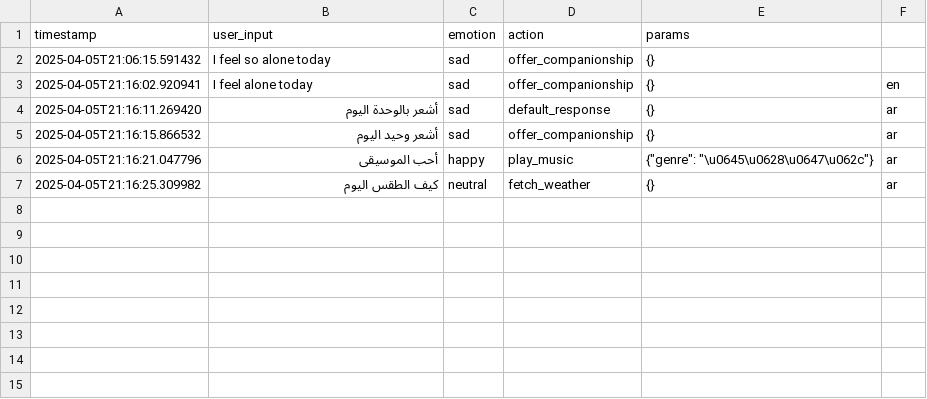
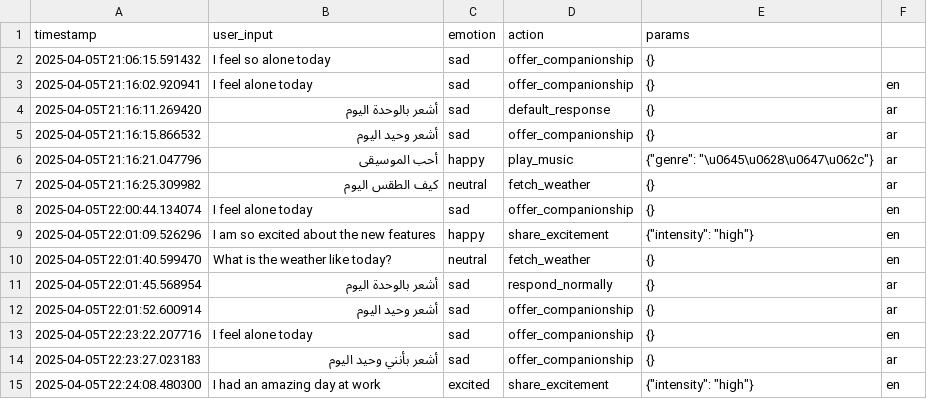
Before and after one commit to robencr8/mashaaer-core, a CSV file: logs/interaction_log.csv, drawn as a sheet.

```diff
--- a/logs/interaction_log.csv
+++ b/logs/interaction_log.csv
@@ -7 +7,9 @@ timestamp,user_input,emotion,action,params
 2025-04-05T21:16:25.309982,كيف الطقس اليوم,neutral,fetch_weather,{},ar
+2025-04-05T22:00:44.134074,I feel alone today,sad,offer_companionship,{},en
+2025-04-05T22:01:09.526296,I am so excited about the new features,happy,share_excitement,"{""intensity"": ""high""}",en
+2025-04-05T22:01:40.599470,What is the weather like today?,neutral,fetch_weather,{},en
+2025-04-05T22:01:45.568954,أشعر بالوحدة اليوم,sad,respond_normally,{},ar
+2025-04-05T22:01:52.600914,أشعر وحيد اليوم,sad,offer_companionship,{},ar
+2025-04-05T22:23:22.207716,I feel alone today,sad,offer_companionship,{},en
+2025-04-05T22:23:27.023183,أشعر بأنني وحيد اليوم,sad,offer_companionship,{},ar
+2025-04-05T22:24:08.480300,I had an amazing day at work,excited,share_excitement,"{""intensity"": ""high""}",en
```
Also changed, not shown: 21 other files.
